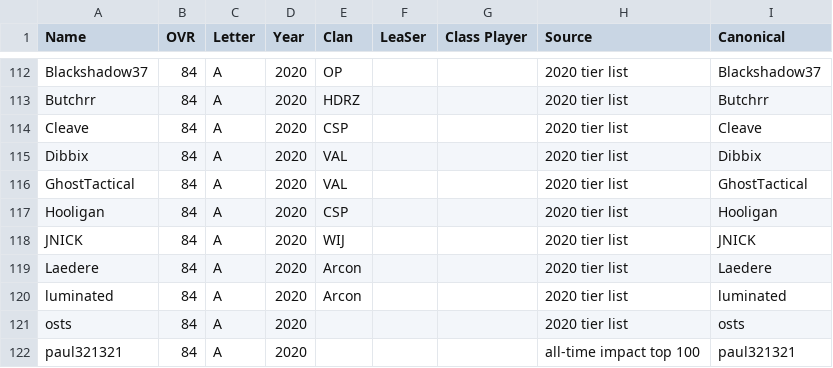
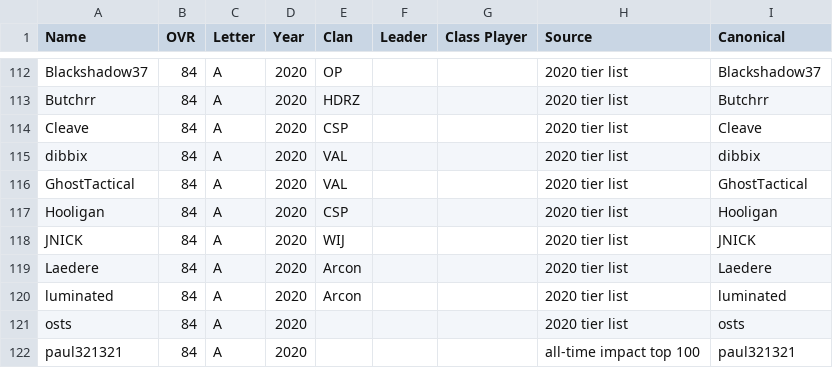
Before and after one commit to acepilot147/ClanDraft, a CSV file: CombinedLists.csv, drawn as a sheet; only a part is shown, gaps mark what is left out; the diff names each change by its address in the sheet, - before the commit and + after, or states it on an @@ line.

Commit message:
Fix Leader column header typo, regenerate rosters

```diff
--- a/CombinedLists.csv
+++ b/CombinedLists.csv
-F1: LeaSer
+F1: Leader
-A115 (Name): Dibbix
+A115 (Name): dibbix
-I115 (Canonical): Dibbix
+I115 (Canonical): dibbix
```
Also changed, not shown: 2 other files.
